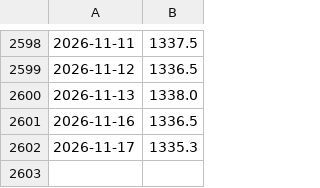
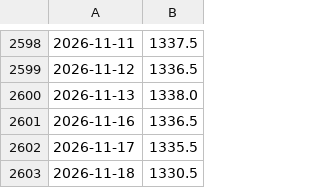
Before and after one commit to woomyongkyun/fear-index, a CSV file: data/fx.csv, drawn as a sheet; only a part is shown, gaps mark what is left out.

```diff
--- a/data/fx.csv
+++ b/data/fx.csv
@@ -2601,2 +2601,3 @@
 2026-11-16,1336.5
-2026-11-17,1335.3
+2026-11-17,1335.5
+2026-11-18,1330.5
```
Also changed, not shown: data/index.csv, data/kospi.csv, 4 other files.
